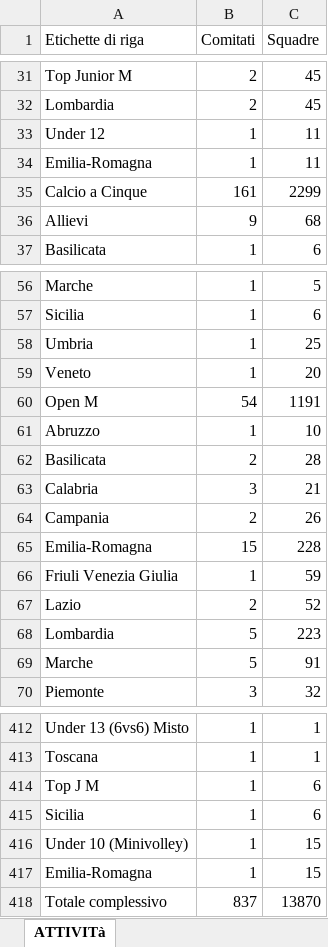
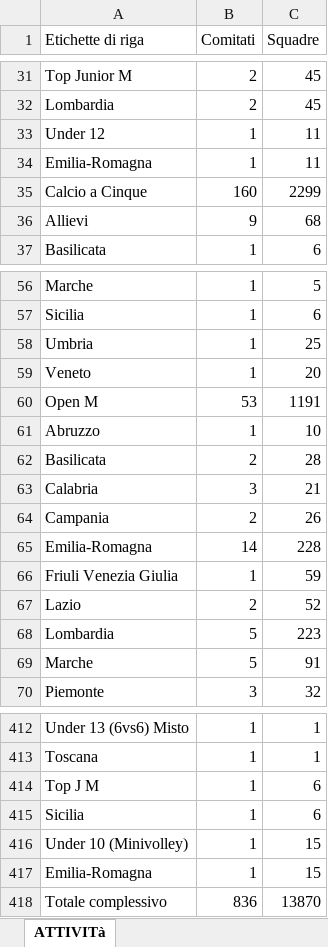
Before and after one commit to RiciMarino/portale-cras, an Excel workbook: _Tabelle sport di squadra_2026.xlsx, sheet ATTIVITà, drawn as a sheet; only a part is shown, gaps mark what is left out; values as stored, in another font and other column widths than the file's, no borders; the diff names each change by its address in the sheet, - before the commit and + after, or states it on an @@ line.

```diff
--- a/_Tabelle sport di squadra_2026.xlsx (sheet ATTIVITà)
+++ b/_Tabelle sport di squadra_2026.xlsx (sheet ATTIVITà)
-B35 (Comitati): 161
+B35 (Comitati): 160
-B60 (Comitati): 54
+B60 (Comitati): 53
-B65 (Comitati): 15
+B65 (Comitati): 14
-B418 (Comitati): 837
+B418 (Comitati): 836
```
Also changed, not shown: sheet Tabelle Attività RIUNIONE MARZO, sheet BASE DATI RIUNIONE MARZO, charts or pictures.
